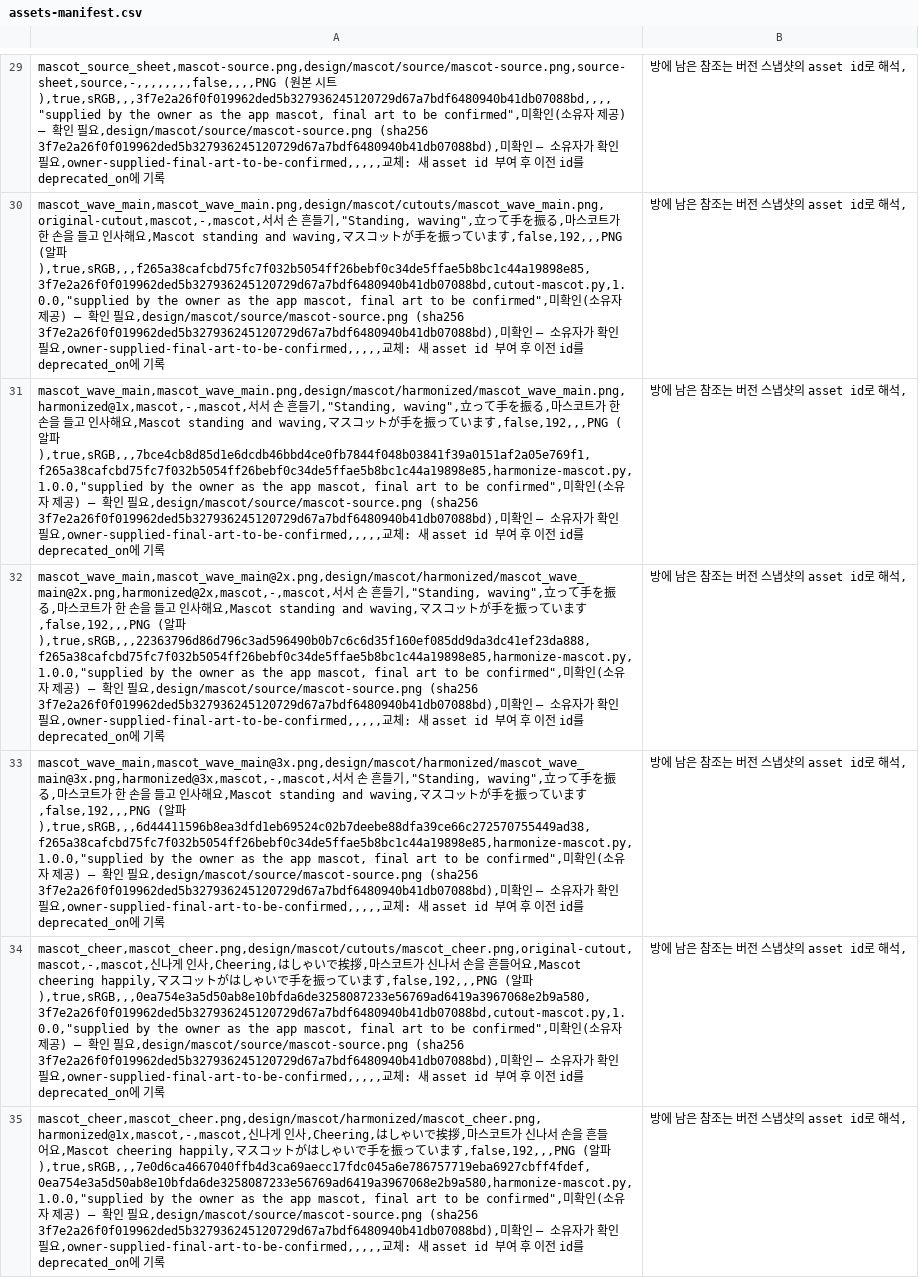
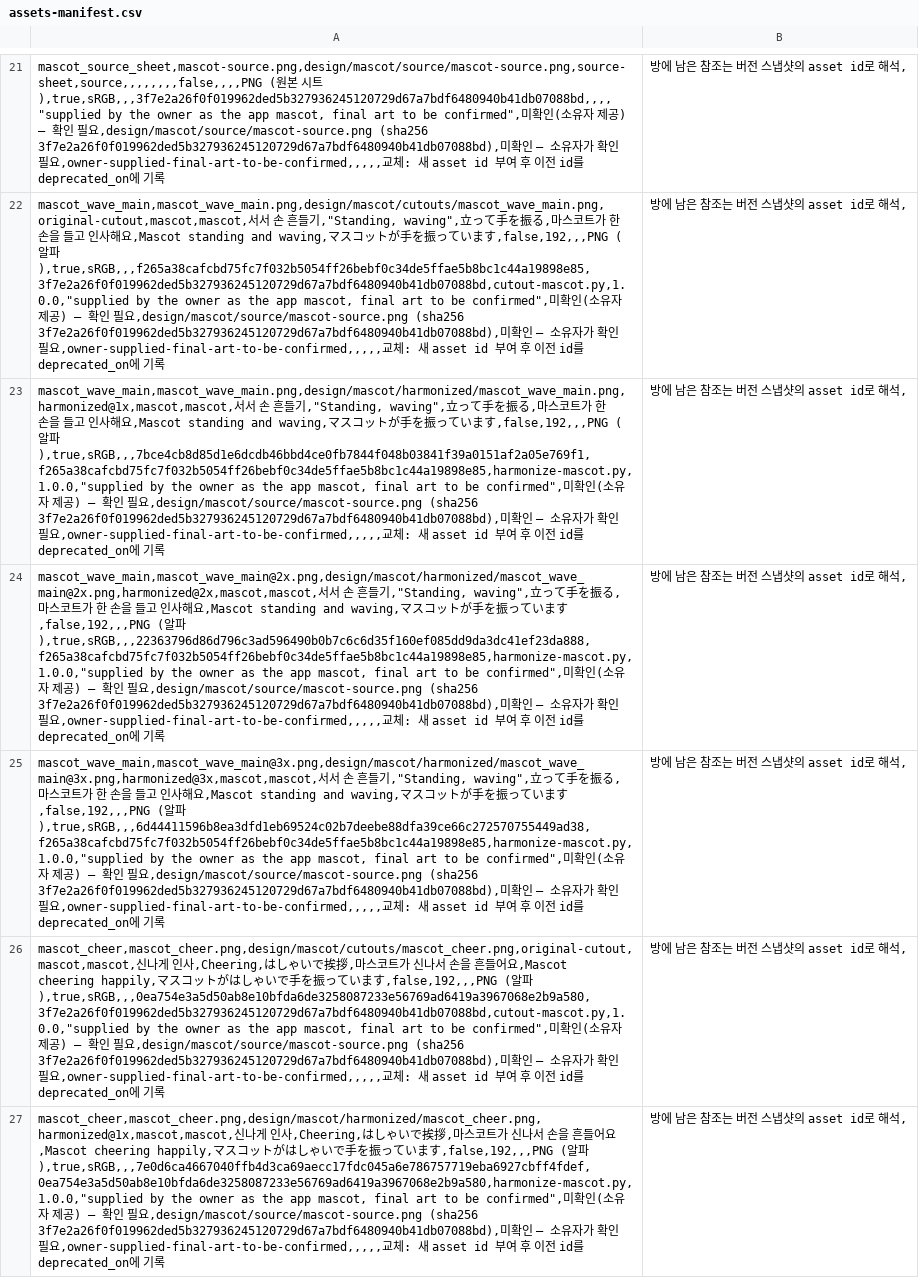
Before and after one commit to zzzRYT/couple-app, a CSV file: design/assets-manifest.csv, drawn as a sheet; only a part is shown, gaps mark what is left out; addresses are those after the commit; the diff covers the shown part only; the diff names each change by its address in the sheet, - before the commit and + after, or states it on an @@ line.

Commit message:
docs: drop mascot customization, sync specs and design docs to the canvas-comment changes (home cover photo, roaming mascot, global loader, S04 letter float)
Mascot is an app-owned fixed character; no slots, palette, expression or generated variants. Catalog rebased on what the design ships (6 in-room mascot poses + 18 objects). Home cover photo is the single exception to the photo-upload exclusion (FR-032..038, user story 6, data model, storage plan, API, quickstart); undecided photo policies are listed as Open Decisions.

```diff
--- a/design/assets-manifest.csv
+++ b/design/assets-manifest.csv
-A21: mascot_source_sheet,mascot-source.png,design/mascot/source/mascot-source.png,source-sheet,source,-,,,,,,,,false,,,,PNG (원…
+A21: mascot_source_sheet,mascot-source.png,design/mascot/source/mascot-source.png,source-sheet,source,,,,,,,,false,,,,PNG (원…
-A22: mascot_wave_main,mascot_wave_main.png,design/mascot/cutouts/mascot_wave_main.png,original-cutout,mascot,-,mascot,서서…
+A22: mascot_wave_main,mascot_wave_main.png,design/mascot/cutouts/mascot_wave_main.png,original-cutout,mascot,mascot,서서…
-A23: mascot_wave_main,mascot_wave_main.png,design/mascot/harmonized/mascot_wave_main.png,harmonized@1x,mascot,-,mascot,서서…
+A23: mascot_wave_main,mascot_wave_main.png,design/mascot/harmonized/mascot_wave_main.png,harmonized@1x,mascot,mascot,서서…
-A24: mascot_wave_main,mascot_wave_main@2x.png,design/mascot/harmonized/mascot_wave_main@2x.png,harmonized@2x,mascot,-,mascot,서서…
+A24: mascot_wave_main,mascot_wave_main@2x.png,design/mascot/harmonized/mascot_wave_main@2x.png,harmonized@2x,mascot,mascot,서서…
-A25: mascot_wave_main,mascot_wave_main@3x.png,design/mascot/harmonized/mascot_wave_main@3x.png,harmonized@3x,mascot,-,mascot,서서…
+A25: mascot_wave_main,mascot_wave_main@3x.png,design/mascot/harmonized/mascot_wave_main@3x.png,harmonized@3x,mascot,mascot,서서…
-A26: mascot_cheer,mascot_cheer.png,design/mascot/cutouts/mascot_cheer.png,original-cutout,mascot,-,mascot,신나…
+A26: mascot_cheer,mascot_cheer.png,design/mascot/cutouts/mascot_cheer.png,original-cutout,mascot,mascot,신나…
-A27: mascot_cheer,mascot_cheer.png,design/mascot/harmonized/mascot_cheer.png,harmonized@1x,mascot,-,mascot,신나…
+A27: mascot_cheer,mascot_cheer.png,design/mascot/harmonized/mascot_cheer.png,harmonized@1x,mascot,mascot,신나…
```
Also changed, not shown: 8 removed rows and 64 edited cells elsewhere in this file, 30 other files.
